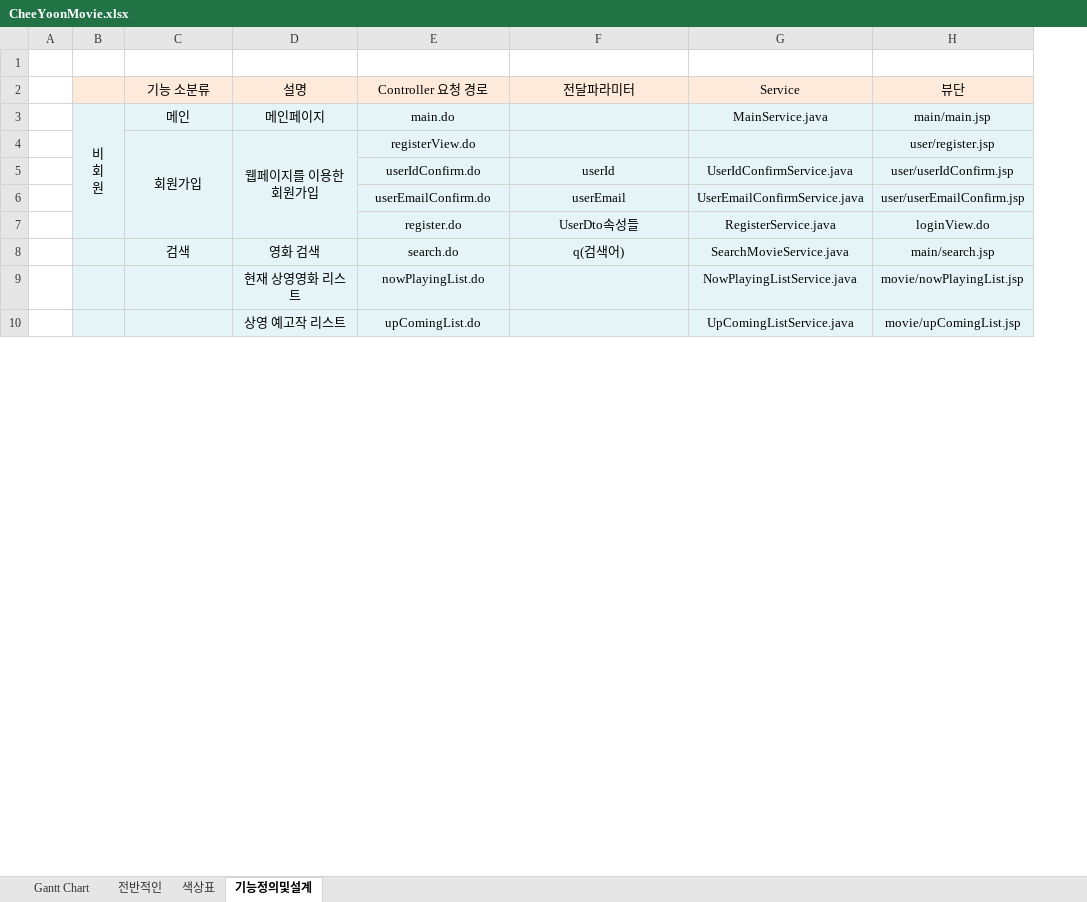
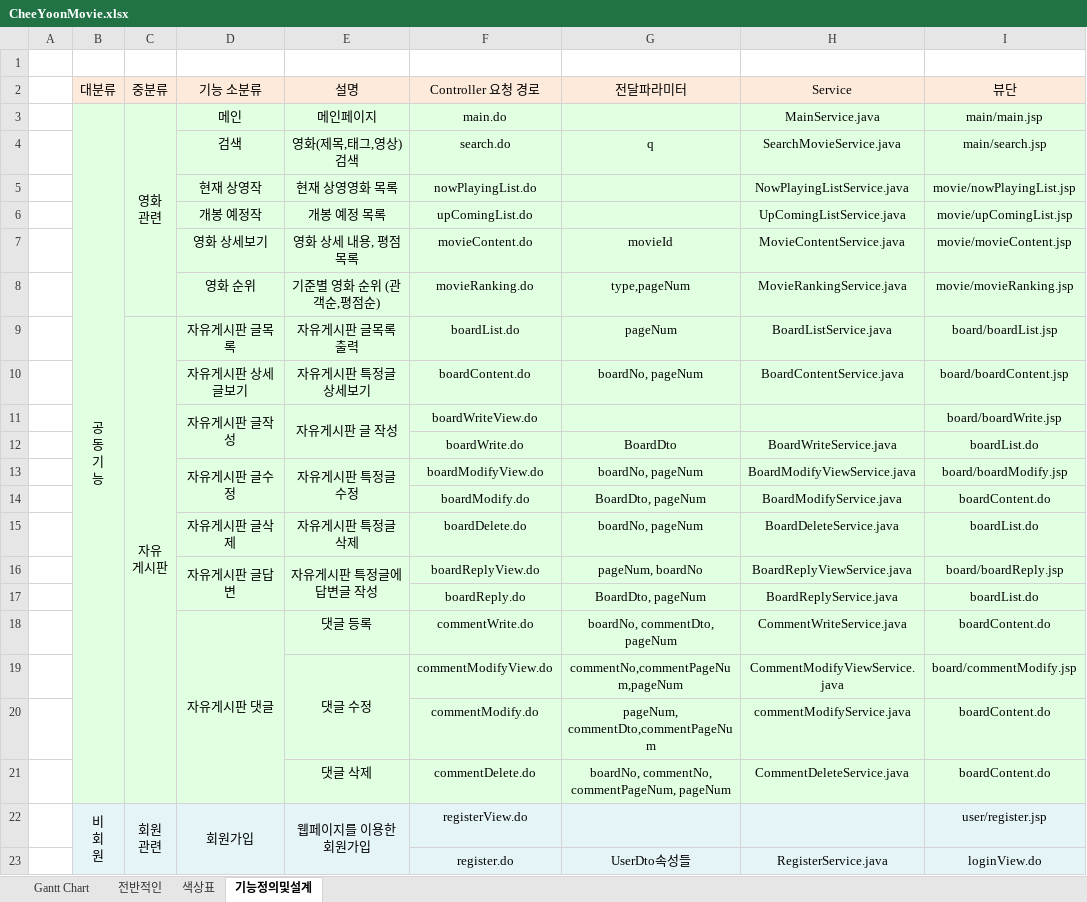
Before and after one commit to Alipheese16th/webPro, an Excel workbook: project/CheeYoonMovie.xlsx, sheet 기능정의및설계, drawn as a sheet; only a part is shown; values as stored, in another font and other column widths than the file's, no borders; removed rows and columns are numbered as before the commit, all else as after; ↵ is a line break in a cell; the diff covers the shown part only; the diff names each change by its address in the sheet, - before the commit and + after, or states it on an @@ line.

```diff
--- a/project/CheeYoonMovie.xlsx (sheet 기능정의및설계)
+++ b/project/CheeYoonMovie.xlsx (sheet 기능정의및설계)
+column C (중분류), row 3: 영화 ↵ 관련; row 22: 회원 ↵ 관련
-B2: (empty)
+B2: 대분류
-B3 (대분류): 비 ↵ 회 ↵ 원
+B3 (대분류): 공 ↵ 동 ↵ 기 ↵ 능
-B3:B7 merged
+B3:B21 merged
+row 4:  |  |  | 검색 | 영화(제목,태그,영상) 검색 | search.do | q | SearchMovieService.java | main/search.jsp
+row 5:  |  |  | 현재 상영작 | 현재 상영영화 목록 | nowPlayingList.do |  | NowPlayingListService.java | movie/nowPlayingList.jsp
+row 6:  |  |  | 개봉 예정작 | 개봉 예정 목록 | upComingList.do |  | UpComingListService.java | movie/upComingList.jsp
+row 7:  |  |  | 영화 상세보기 | 영화 상세 내용, 평점 목록 | movieContent.do | movieId | MovieContentService.java | movie/movieContent.jsp
+row 8:  |  |  | 영화 순위 | 기준별 영화 순위 (관객순,평점순) | movieRanking.do | type,pageNum | MovieRankingService.java | movie/movieRanking.jsp
@@ row 34 moved to row 9: 자유 게시판 @@
+row 10:  |  |  | 자유게시판 상세글보기 | 자유게시판 특정글 상세보기 | boardContent.do | boardNo, pageNum | BoardContentService.java | board/boardContent.jsp
+row 11:  |  |  | 자유게시판 글작성 | 자유게시판 글 작성 | boardWriteView.do |  |  | board/boardWrite.jsp
+row 12:  |  |  |  |  | boardWrite.do | BoardDto | BoardWriteService.java | boardList.do
+row 13:  |  |  | 자유게시판 글수정 | 자유게시판 특정글 수정 | boardModifyView.do | boardNo, pageNum | BoardModifyViewService.java | board/boardModify.jsp
+row 14:  |  |  |  |  | boardModify.do | BoardDto, pageNum | BoardModifyService.java | boardContent.do
+row 15:  |  |  | 자유게시판 글삭제 | 자유게시판 특정글 삭제 | boardDelete.do | boardNo, pageNum | BoardDeleteService.java | boardList.do
+row 16:  |  |  | 자유게시판 글답변 | 자유게시판 특정글에 답변글 작성 | boardReplyView.do | pageNum, boardNo | BoardReplyViewService.java | board/boardReply.jsp
+row 17:  |  |  |  |  | boardReply.do | BoardDto, pageNum | BoardReplyService.java | boardList.do
+row 18:  |  |  | 자유게시판 댓글 | 댓글 등록 | commentWrite.do | boardNo, commentDto, pageNum | CommentWriteService.java | boardContent.do
+row 19:  |  |  |  | 댓글 수정 | commentModifyView.do | commentNo,commentPageNum,pageNum | CommentModifyViewService.java | board/commentModify.jsp
+row 20:  |  |  |  |  | commentModify.do | pageNum, commentDto,commentPageNum | commentModifyService.java | boardContent.do
+row 21:  |  |  |  | 댓글 삭제 | commentDelete.do | boardNo, commentNo, ↵ commentPageNum, pageNum | CommentDeleteService.java | boardContent.do
-B22 (대분류): (empty)
+B22 (대분류): 비 ↵ 회 ↵ 원
+B22:B29 merged
-C4:C7 merged
+D22:D25 merged
-row 5:  |  |  |  | userIdConfirm.do | userId | UserIdConfirmService.java | user/userIdConfirm.jsp
-row 6:  |  |  |  | userEmailConfirm.do | userEmail | UserEmailConfirmService.java | user/userEmailConfirm.jsp
-B23 fill: #E5F4F7
+B23 fill: none
-row 8:  |  | 검색 | 영화 검색 | search.do | q(검색어) | SearchMovieService.java | main/search.jsp
-row 9:  |  |  | 현재 상영영화 리스트 | nowPlayingList.do |  | NowPlayingListService.java | movie/nowPlayingList.jsp
-row 10:  |  |  | 상영 예고작 리스트 | upComingList.do |  | UpComingListService.java | movie/upComingList.jsp
```
Also changed, not shown: 20 removed rows, 1 moved row, 51 edited cells, cell formats and merged cells elsewhere in this sheet, sheet 전반적인, sheet Gantt Chart, sheet 색상표, 12 other files.
